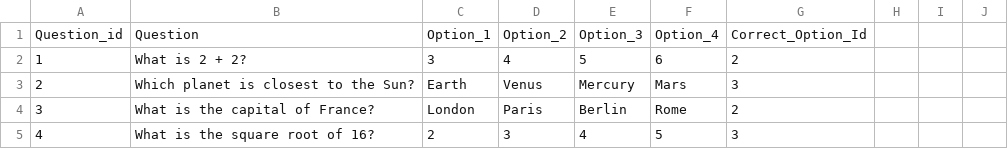
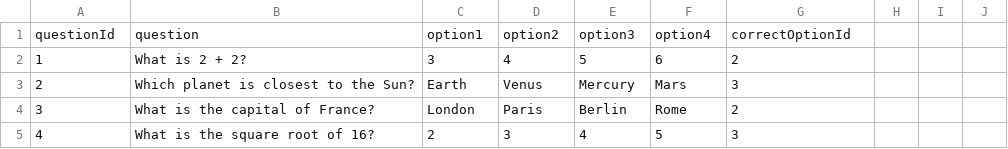
Before and after one commit to peter-siket-szasz/nextjs-workshop, a CSV file: data/questions.csv, drawn as a sheet; only a part is shown.

```diff
--- a/data/questions.csv
+++ b/data/questions.csv
@@ -1,2 +1,2 @@
-Question_id,Question,Option_1,Option_2,Option_3,Option_4,Correct_Option_Id
+questionId,question,option1,option2,option3,option4,correctOptionId
 1,What is 2 + 2?,3,4,5,6,2
```
Also changed, not shown: 3 other files.
